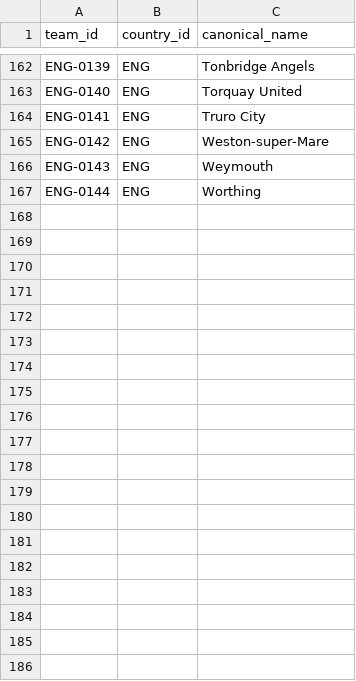
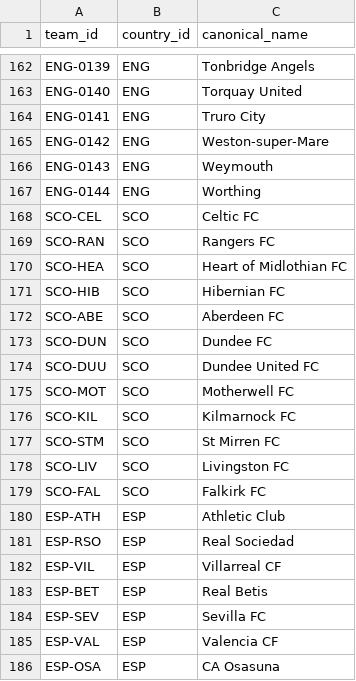
Before and after one commit to meepo1150-code/football-odds-scanner, a CSV file: data/master/teams.csv, drawn as a sheet; only a part is shown, gaps mark what is left out; the diff covers the shown part only; the diff names each change by its address in the sheet, - before the commit and + after, or states it on an @@ line.

Commit message:
Expand independent club master with 58 real European clubs and permanent three-letter codes

```diff
--- a/data/master/teams.csv
+++ b/data/master/teams.csv
+row 168: SCO-CEL | SCO | Celtic FC
+row 169: SCO-RAN | SCO | Rangers FC
+row 170: SCO-HEA | SCO | Heart of Midlothian FC
+row 171: SCO-HIB | SCO | Hibernian FC
+row 172: SCO-ABE | SCO | Aberdeen FC
+row 173: SCO-DUN | SCO | Dundee FC
+row 174: SCO-DUU | SCO | Dundee United FC
+row 175: SCO-MOT | SCO | Motherwell FC
+row 176: SCO-KIL | SCO | Kilmarnock FC
+row 177: SCO-STM | SCO | St Mirren FC
+row 178: SCO-LIV | SCO | Livingston FC
+row 179: SCO-FAL | SCO | Falkirk FC
+row 180: ESP-ATH | ESP | Athletic Club
+row 181: ESP-RSO | ESP | Real Sociedad
+row 182: ESP-VIL | ESP | Villarreal CF
+row 183: ESP-BET | ESP | Real Betis
+row 184: ESP-SEV | ESP | Sevilla FC
+row 185: ESP-VAL | ESP | Valencia CF
+row 186: ESP-OSA | ESP | CA Osasuna
```
Also changed, not shown: 43 added rows elsewhere in this file.
